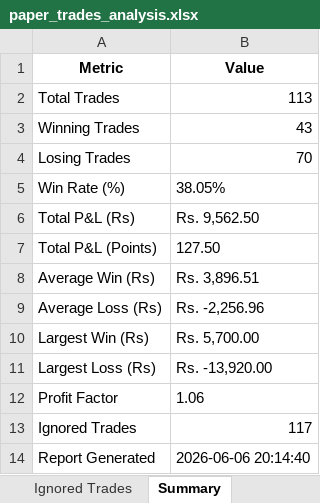
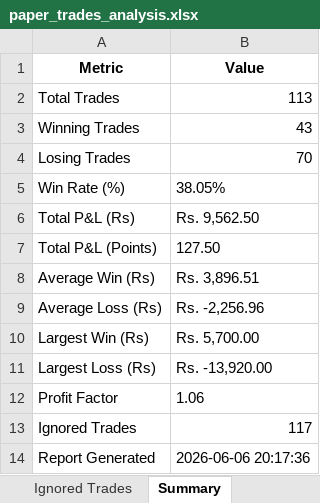
Before and after one commit to farzad006/paper-trading-dashboard, an Excel workbook: paper_trades_analysis.xlsx, sheet Summary, drawn as a sheet; values as stored, in another font and other column widths than the file's, no borders; the diff names each change by its address in the sheet, - before the commit and + after, or states it on an @@ line.

Commit message:
Update dashboard and Excel files - 06-06-2026 20:17:59.90

```diff
--- a/paper_trades_analysis.xlsx (sheet Summary)
+++ b/paper_trades_analysis.xlsx (sheet Summary)
-B14 (Value): 2026-06-06 20:14:40
+B14 (Value): 2026-06-06 20:17:36
```
Also changed, not shown: 3 other files.
